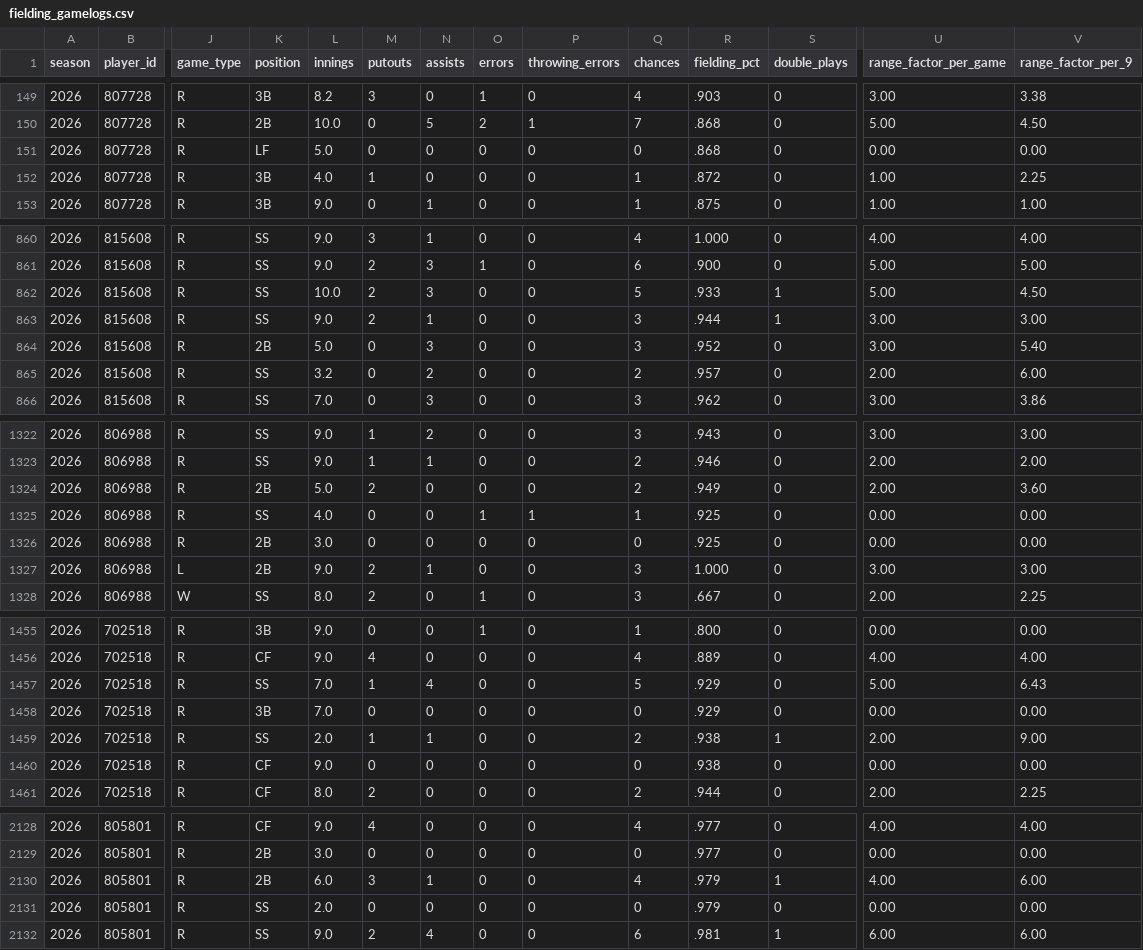
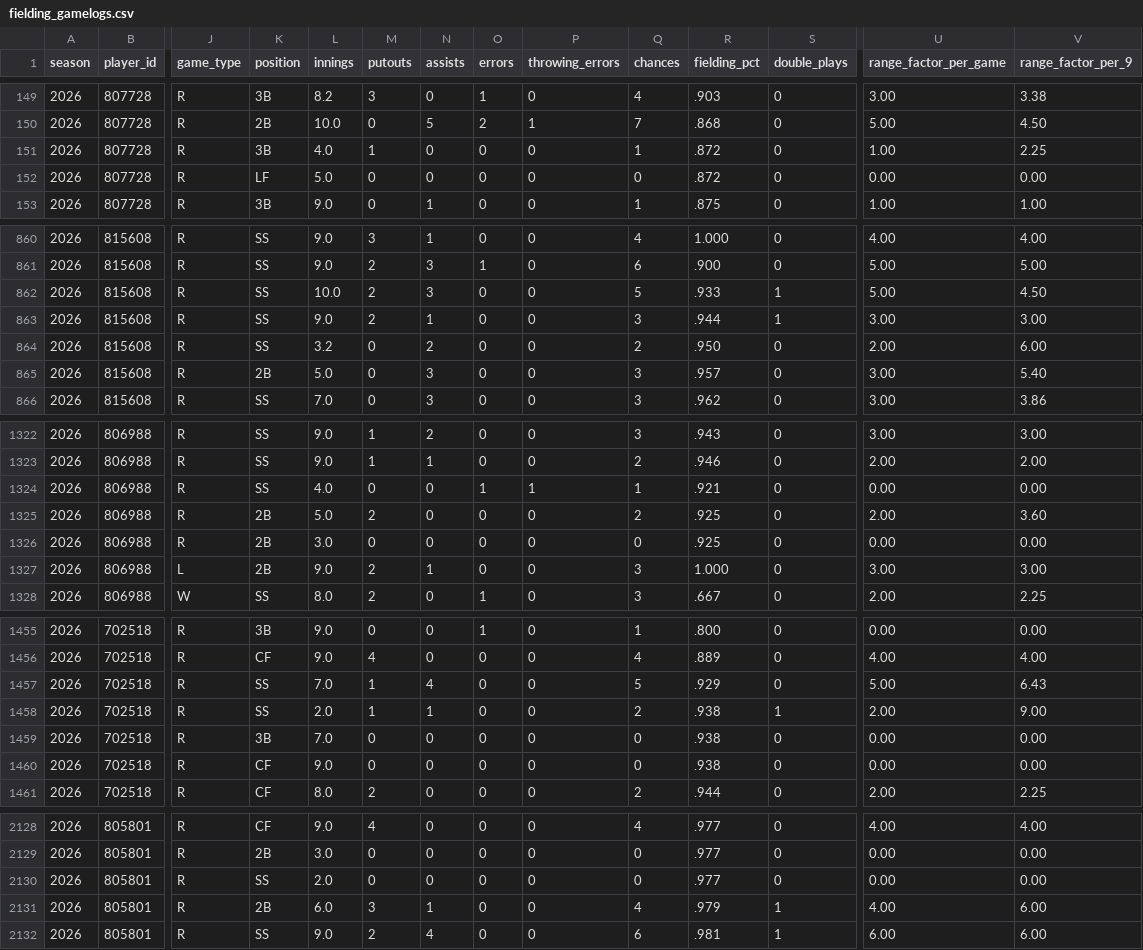
Before and after one commit to josh-hoff/AFL, a CSV file: data/2026/fielding_gamelogs.csv, drawn as a sheet; only a part is shown, gaps mark what is left out; removed rows and columns are numbered as before the commit, all else as after; rows hold the shown columns only; the diff names each change by its address in the sheet, - before the commit and + after, or states it on an @@ line.

```diff
--- a/data/2026/fielding_gamelogs.csv
+++ b/data/2026/fielding_gamelogs.csv
-row 151: 2026 | 807728 | R | LF | 5.0 | 0 | 0 | 0 | 0 | 0 | .868 | 0 | 0.00 | 0.00
+row 152: 2026 | 807728 | R | LF | 5.0 | 0 | 0 | 0 | 0 | 0 | .872 | 0 | 0.00 | 0.00
-K864 (position): 2B
+K864 (position): SS
-L864 (innings): 5.0
+L864 (innings): 3.2
-N864 (assists): 3
+N864 (assists): 2
-Q864 (chances): 3
+Q864 (chances): 2
-R864 (fielding_pct): .952
+R864 (fielding_pct): .950
-U864 (range_factor_per_game): 3.00
+U864 (range_factor_per_game): 2.00
-V864 (range_factor_per_9): 5.40
+V864 (range_factor_per_9): 6.00
-K865 (position): SS
+K865 (position): 2B
-L865 (innings): 3.2
+L865 (innings): 5.0
-N865 (assists): 2
+N865 (assists): 3
-Q865 (chances): 2
+Q865 (chances): 3
-U865 (range_factor_per_game): 2.00
+U865 (range_factor_per_game): 3.00
-V865 (range_factor_per_9): 6.00
+V865 (range_factor_per_9): 5.40
-row 1324: 2026 | 806988 | R | 2B | 5.0 | 2 | 0 | 0 | 0 | 2 | .949 | 0 | 2.00 | 3.60
-R1324 (fielding_pct): .925
+R1324 (fielding_pct): .921
+row 1325: 2026 | 806988 | R | 2B | 5.0 | 2 | 0 | 0 | 0 | 2 | .925 | 0 | 2.00 | 3.60
-row 1458: 2026 | 702518 | R | 3B | 7.0 | 0 | 0 | 0 | 0 | 0 | .929 | 0 | 0.00 | 0.00
+row 1459: 2026 | 702518 | R | 3B | 7.0 | 0 | 0 | 0 | 0 | 0 | .938 | 0 | 0.00 | 0.00
+row 2130: 2026 | 805801 | R | SS | 2.0 | 0 | 0 | 0 | 0 | 0 | .977 | 0 | 0.00 | 0.00
-row 2131: 2026 | 805801 | R | SS | 2.0 | 0 | 0 | 0 | 0 | 0 | .979 | 0 | 0.00 | 0.00
```
Also changed, not shown: data/2026/pitcher_stats.csv, data/2026/roster.csv, 2 other files.
